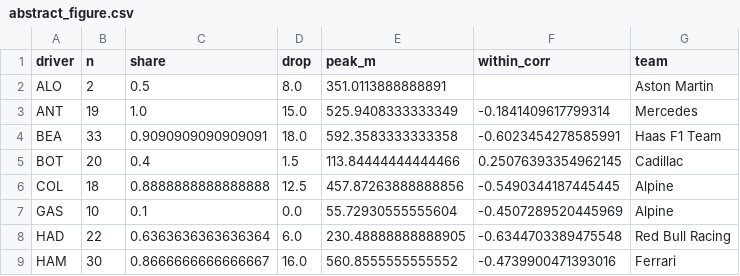
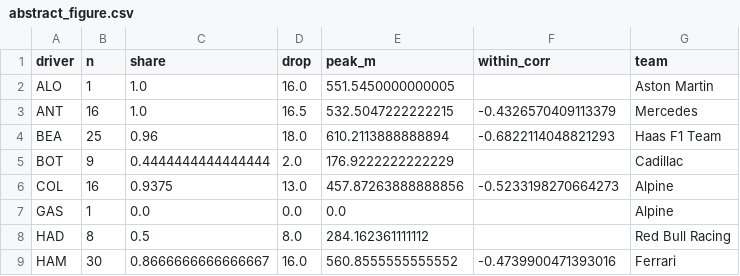
Before and after one commit to Priyanshi507/ers-lens, a CSV file: results/abstract_figure.csv, drawn as a sheet; only a part is shown; the diff covers the shown part only.

```diff
--- a/results/abstract_figure.csv
+++ b/results/abstract_figure.csv
@@ -1,9 +1,9 @@
 driver,n,share,drop,peak_m,within_corr,team
-ALO,2,0.5,8.0,351.0113888888891,,Aston Martin
-ANT,19,1.0,15.0,525.9408333333349,-0.1841409617799314,Mercedes
-BEA,33,0.9090909090909091,18.0,592.3583333333358,-0.6023454278585991,Haas F1 Team
-BOT,20,0.4,1.5,113.84444444444466,0.25076393354962145,Cadillac
-COL,18,0.8888888888888888,12.5,457.87263888888856,-0.5490344187445445,Alpine
-GAS,10,0.1,0.0,55.72930555555604,-0.4507289520445969,Alpine
-HAD,22,0.6363636363636364,6.0,230.48888888888905,-0.6344703389475548,Red Bull Racing
+ALO,1,1.0,16.0,551.5450000000005,,Aston Martin
+ANT,16,1.0,16.5,532.5047222222215,-0.4326570409113379,Mercedes
+BEA,25,0.96,18.0,610.2113888888894,-0.6822114048821293,Haas F1 Team
+BOT,9,0.4444444444444444,2.0,176.9222222222229,,Cadillac
+COL,16,0.9375,13.0,457.87263888888856,-0.5233198270664273,Alpine
+GAS,1,0.0,0.0,0.0,,Alpine
+HAD,8,0.5,8.0,284.162361111112,,Red Bull Racing
 HAM,30,0.8666666666666667,16.0,560.8555555555552,-0.4739900471393016,Ferrari
```
Also changed, not shown: 35 edited cells elsewhere in this file, results/derate_sensitivity.csv, results/derate_styles.csv, 5 other files.
